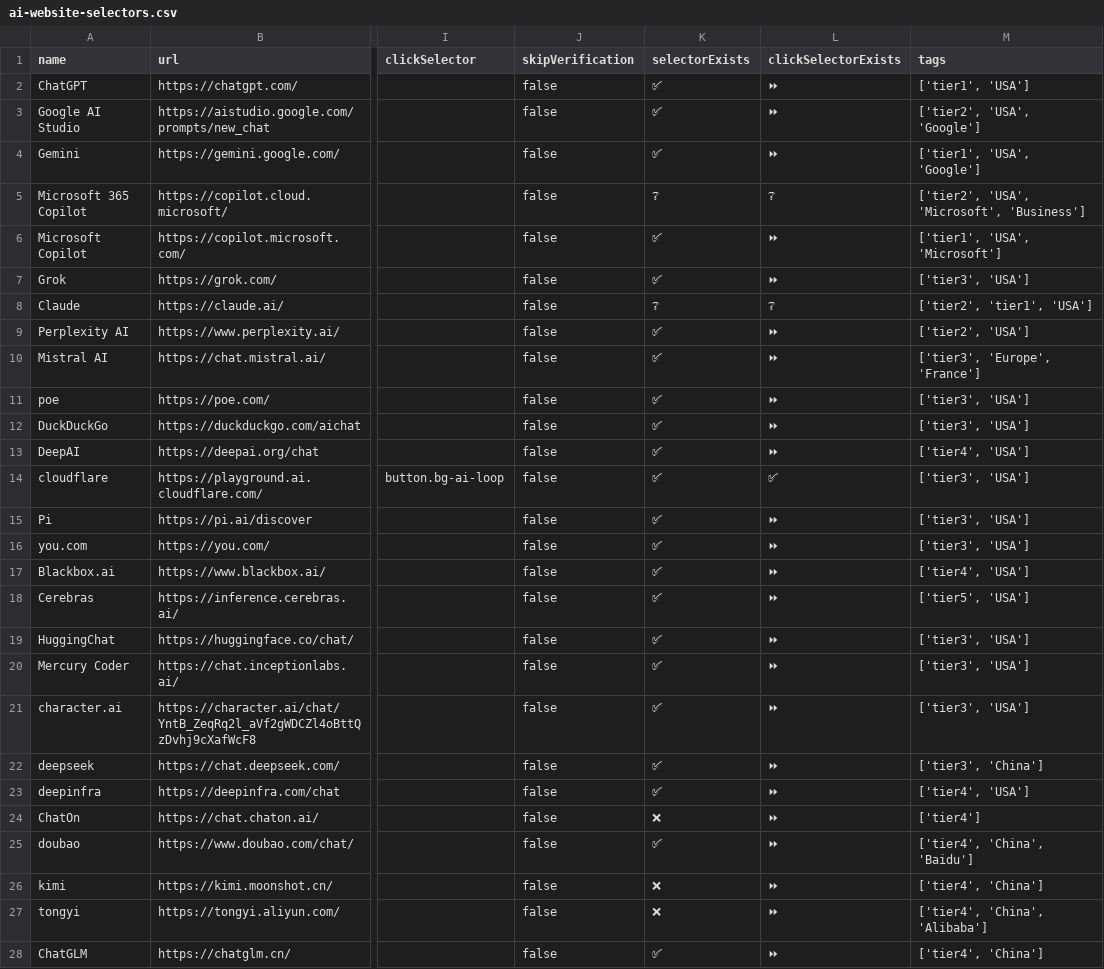
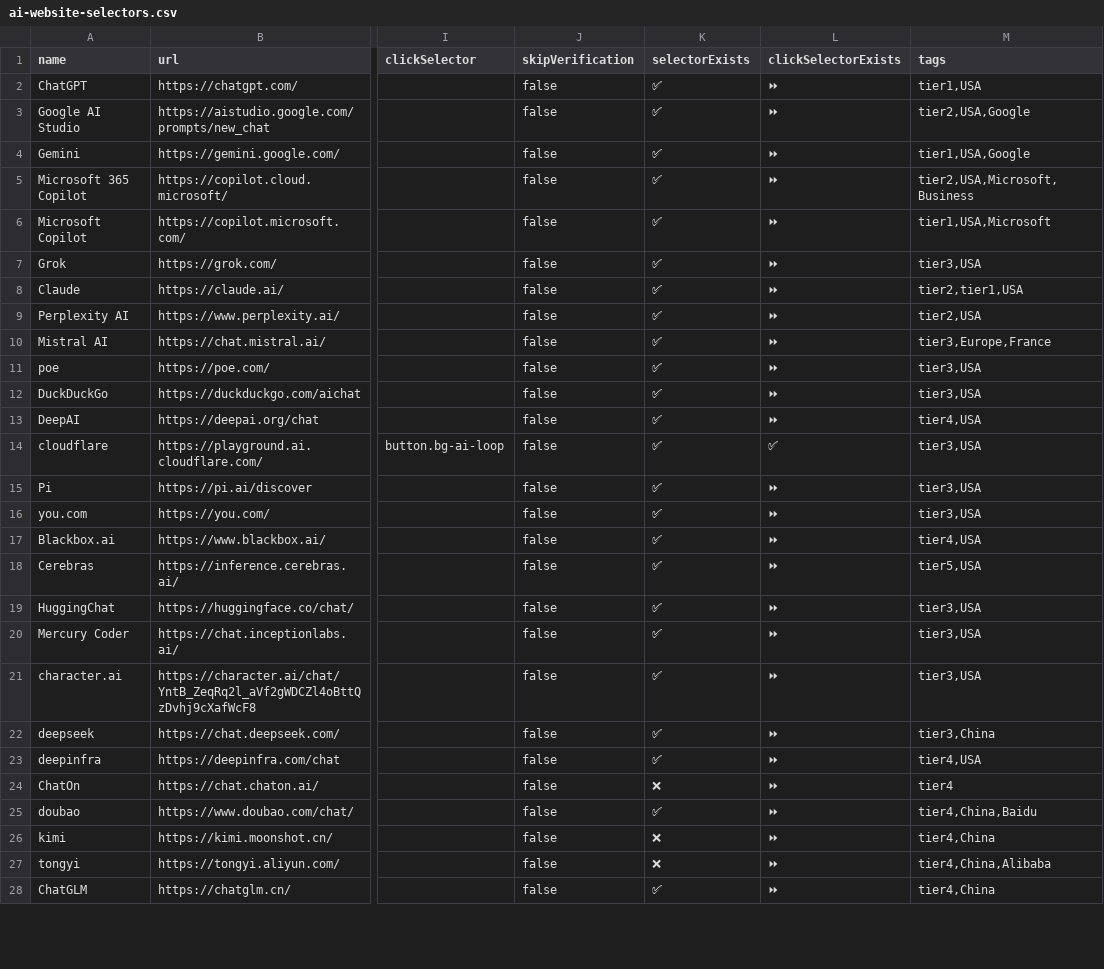
Before and after one commit to codecrafter97/ai-website-selectors, a CSV file: ai-website-selectors.csv, drawn as a sheet; only a part is shown, gaps mark what is left out; the diff covers the shown part only; the diff names each change by its address in the sheet, - before the commit and + after, or states it on an @@ line.

Commit message:
Update ai-website-selectors-verify.csv

```diff
--- a/ai-website-selectors.csv
+++ b/ai-website-selectors.csv
-M2 (tags): ['tier1', 'USA']
+M2 (tags): tier1,USA
-M3 (tags): ['tier2', 'USA', 'Google']
+M3 (tags): tier2,USA,Google
-M4 (tags): ['tier1', 'USA', 'Google']
+M4 (tags): tier1,USA,Google
-K5 (selectorExists): ❔
+K5 (selectorExists): ✅
-L5 (clickSelectorExists): ❔
+L5 (clickSelectorExists): ⏩
-M5 (tags): ['tier2', 'USA', 'Microsoft', 'Business']
+M5 (tags): tier2,USA,Microsoft,Business
-M6 (tags): ['tier1', 'USA', 'Microsoft']
+M6 (tags): tier1,USA,Microsoft
-M7 (tags): ['tier3', 'USA']
+M7 (tags): tier3,USA
-K8 (selectorExists): ❔
+K8 (selectorExists): ✅
-L8 (clickSelectorExists): ❔
+L8 (clickSelectorExists): ⏩
-M8 (tags): ['tier2', 'tier1', 'USA']
+M8 (tags): tier2,tier1,USA
-M9 (tags): ['tier2', 'USA']
+M9 (tags): tier2,USA
-M10 (tags): ['tier3', 'Europe', 'France']
+M10 (tags): tier3,Europe,France
-M11:M12 (tags): ['tier3', 'USA']
+M11:M12 (tags): tier3,USA
-M13 (tags): ['tier4', 'USA']
+M13 (tags): tier4,USA
-M14:M16 (tags): ['tier3', 'USA']
+M14:M16 (tags): tier3,USA
-M17 (tags): ['tier4', 'USA']
+M17 (tags): tier4,USA
-M18 (tags): ['tier5', 'USA']
+M18 (tags): tier5,USA
-M19:M21 (tags): ['tier3', 'USA']
+M19:M21 (tags): tier3,USA
-M22 (tags): ['tier3', 'China']
+M22 (tags): tier3,China
-M23 (tags): ['tier4', 'USA']
+M23 (tags): tier4,USA
-M24 (tags): ['tier4']
+M24 (tags): tier4
-M25 (tags): ['tier4', 'China', 'Baidu']
+M25 (tags): tier4,China,Baidu
-M26 (tags): ['tier4', 'China']
+M26 (tags): tier4,China
-M27 (tags): ['tier4', 'China', 'Alibaba']
+M27 (tags): tier4,China,Alibaba
-M28 (tags): ['tier4', 'China']
+M28 (tags): tier4,China
```
Also changed, not shown: 1 edited cell elsewhere in this file.
